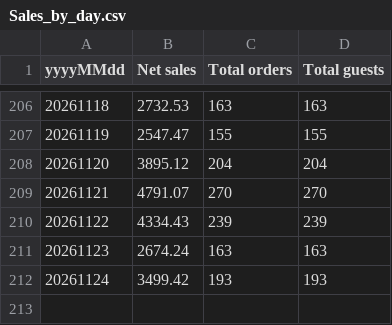
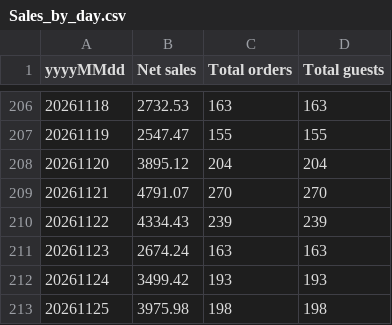
Before and after one commit to einsteinpark/knottedschedulingmodel, a CSV file: data/Sales_by_day.csv, drawn as a sheet; only a part is shown, gaps mark what is left out; the diff names each change by its address in the sheet, - before the commit and + after, or states it on an @@ line.

```diff
--- a/data/Sales_by_day.csv
+++ b/data/Sales_by_day.csv
+row 213: 20261125 | 3975.98 | 198 | 198
```
Also changed, not shown: data/Item_hourly.csv, data/actuals.csv, 5 other files.
